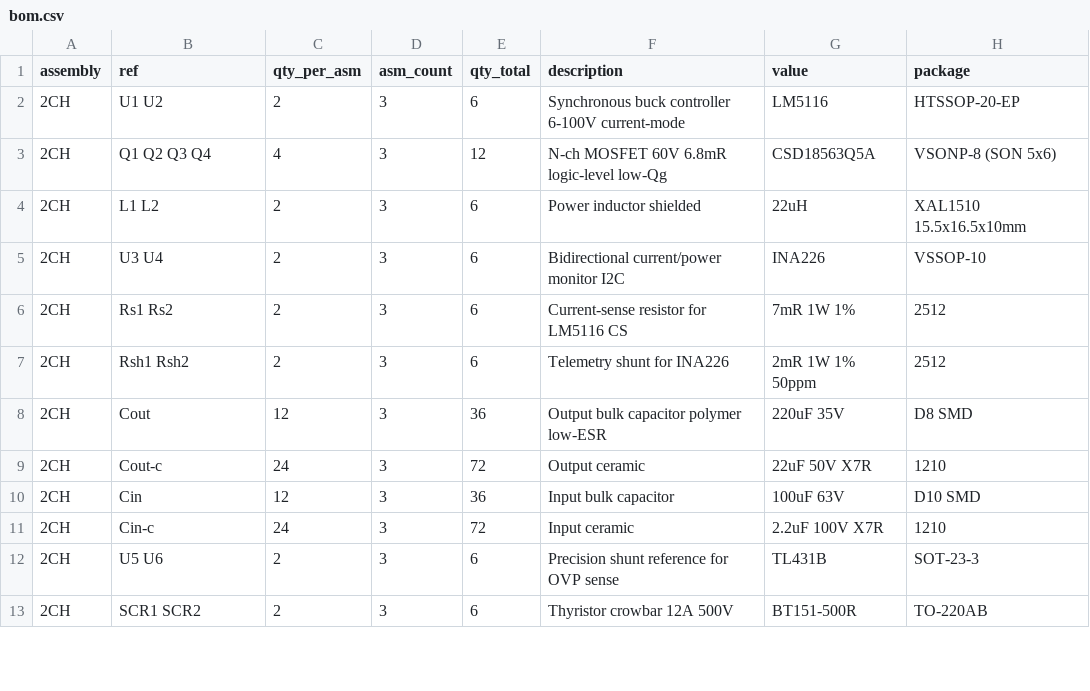
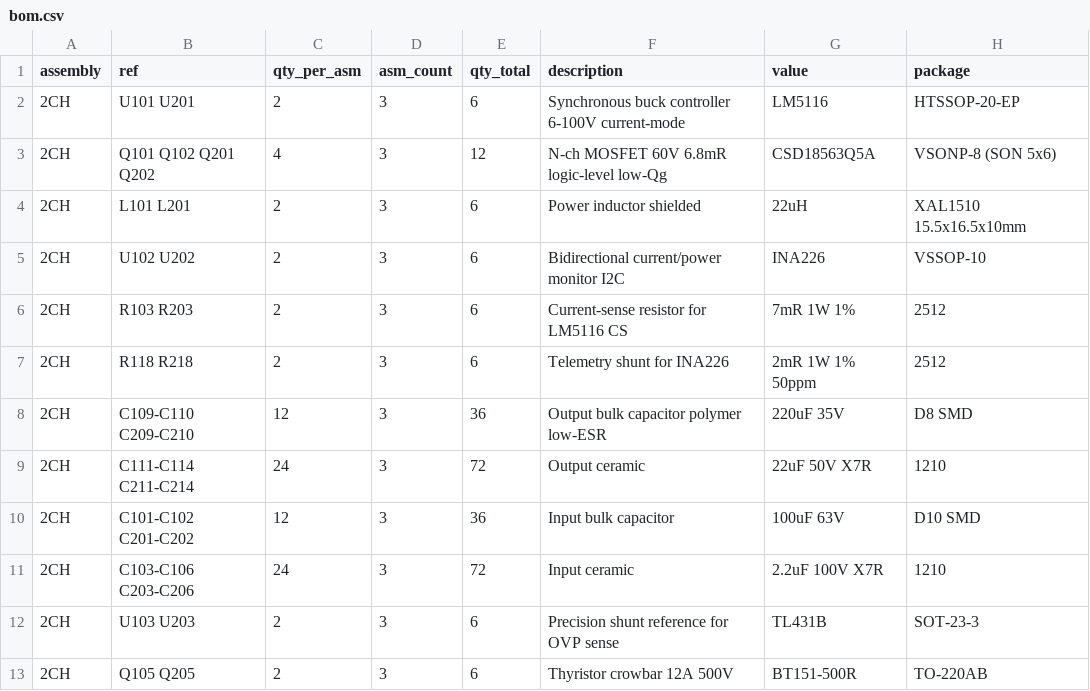
Before and after one commit to MarkMckessock/saturn-pdu, a CSV file: fab/bom.csv, drawn as a sheet; only a part is shown; the diff covers the shown part only; the diff names each change by its address in the sheet, - before the commit and + after, or states it on an @@ line.

```diff
--- a/fab/bom.csv
+++ b/fab/bom.csv
-B2 (ref): U1 U2
+B2 (ref): U101 U201
-B3 (ref): Q1 Q2 Q3 Q4
+B3 (ref): Q101 Q102 Q201 Q202
-B4 (ref): L1 L2
+B4 (ref): L101 L201
-B5 (ref): U3 U4
+B5 (ref): U102 U202
-B6 (ref): Rs1 Rs2
+B6 (ref): R103 R203
-B7 (ref): Rsh1 Rsh2
+B7 (ref): R118 R218
-B8 (ref): Cout
+B8 (ref): C109-C110 C209-C210
-B9 (ref): Cout-c
+B9 (ref): C111-C114 C211-C214
-B10 (ref): Cin
+B10 (ref): C101-C102 C201-C202
-B11 (ref): Cin-c
+B11 (ref): C103-C106 C203-C206
-B12 (ref): U5 U6
+B12 (ref): U103 U203
-B13 (ref): SCR1 SCR2
+B13 (ref): Q105 Q205
```
Also changed, not shown: 7 added rows, 1 removed row and 19 edited cells elsewhere in this file, 8 other files.
